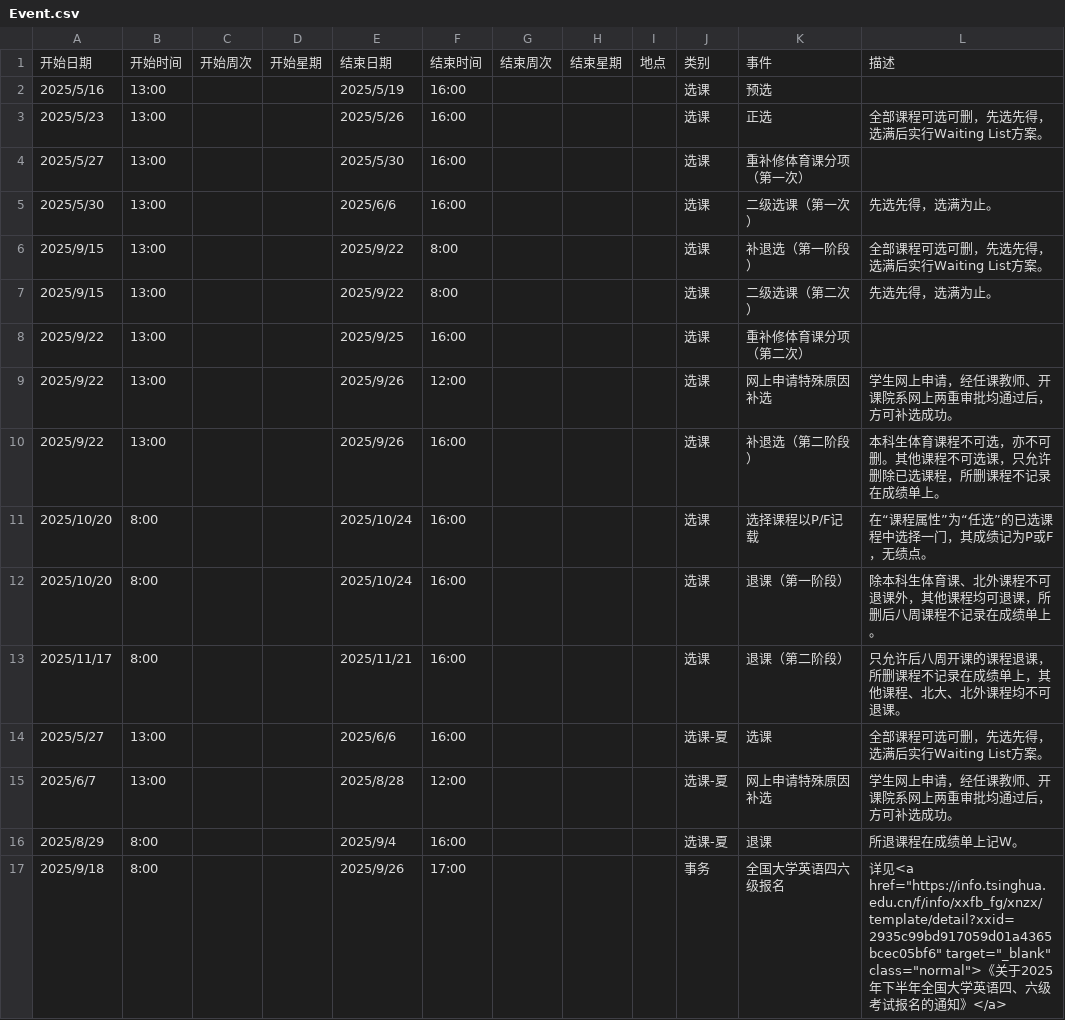
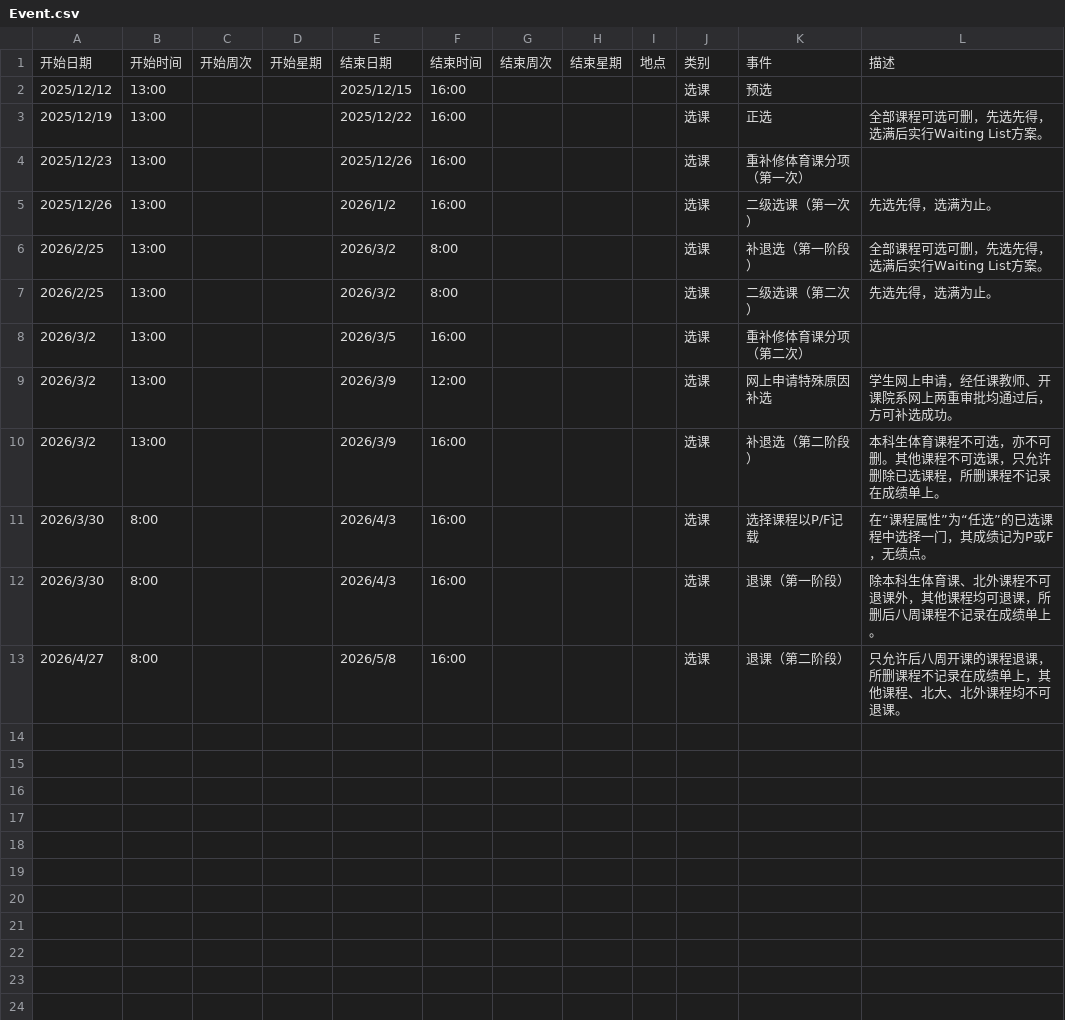
Before and after one commit to THUDEPN31/THUDEPN31.github.io, a CSV file: INDEX/schedule/Event.csv, drawn as a sheet.

```diff
--- a/INDEX/schedule/Event.csv
+++ b/INDEX/schedule/Event.csv
@@ -1,17 +1,13 @@
 开始日期,开始时间,开始周次,开始星期,结束日期,结束时间,结束周次,结束星期,地点,类别,事件,描述
-2025/5/16,13:00,,,2025/5/19,16:00,,,,选课,预选,
-2025/5/23,13:00,,,2025/5/26,16:00,,,,选课,正选,全部课程可选可删，先选先得，选满后实行Waiting List方案。
-2025/5/27,13:00,,,2025/5/30,16:00,,,,选课,重补修体育课分项（第一次）,
-2025/5/30,13:00,,,2025/6/6,16:00,,,,选课,二级选课（第一次）,先选先得，选满为止。
-2025/9/15,13:00,,,2025/9/22,8:00,,,,选课,补退选（第一阶段）,全部课程可选可删，先选先得，选满后实行Waiting List方案。
-2025/9/15,13:00,,,2025/9/22,8:00,,,,选课,二级选课（第二次）,先选先得，选满为止。
-2025/9/22,13:00,,,2025/9/25,16:00,,,,选课,重补修体育课分项（第二次）,
-2025/9/22,13:00,,,2025/9/26,12:00,,,,选课,网上申请特殊原因补选,学生网上申请，经任课教师、开课院系网上两重审批均通过后，方可补选成功。
-2025/9/22,13:00,,,2025/9/26,16:00,,,,选课,补退选（第二阶段）,本科生体育课程不可选，亦不可删。其他课程不可选课，只允许删除已选课程，所删课程不记录在成绩单上。
-2025/10/20,8:00,,,2025/10/24,16:00,,,,选课,选择课程以P/F记载,在“课程属性”为“任选”的已选课程中选择一门，其成绩记为P或F，无绩点。
-2025/10/20,8:00,,,2025/10/24,16:00,,,,选课,退课（第一阶段）,除本科生体育课、北外课程不可退课外，其他课程均可退课，所删后八周课程不记录在成绩单上。
-2025/11/17,8:00,,,2025/11/21,16:00,,,,选课,退课（第二阶段）,只允许后八周开课的课程退课，所删课程不记录在成绩单上，其他课程、北大、北外课程均不可退课。
-2025/5/27,13:00,,,2025/6/6,16:00,,,,选课-夏,选课,全部课程可选可删，先选先得，选满后实行Waiting List方案。
-2025/6/7,13:00,,,2025/8/28,12:00,,,,选课-夏,网上申请特殊原因补选,学生网上申请，经任课教师、开课院系网上两重审批均通过后，方可补选成功。
-2025/8/29,8:00,,,2025/9/4,16:00,,,,选课-夏,退课,所退课程在成绩单上记W。
-2025/9/18,8:00,,,2025/9/26,17:00,,,,事务,全国大学英语四六级报名,"详见<a href=""https://info.tsinghua.edu.cn/f/info/xxfb_fg/xnzx/template/detail?xxid=2935c99bd917059d01a4365bcec05bf6"" target=""_blank""   class=""normal"">《关于2025年下半年全国大学英语四、六级考试报名的通知》</a>"
+2025/12/12,13:00,,,2025/12/15,16:00,,,,选课,预选,
+2025/12/19,13:00,,,2025/12/22,16:00,,,,选课,正选,全部课程可选可删，先选先得，选满后实行Waiting List方案。
+2025/12/23,13:00,,,2025/12/26,16:00,,,,选课,重补修体育课分项（第一次）,
+2025/12/26,13:00,,,2026/1/2,16:00,,,,选课,二级选课（第一次）,先选先得，选满为止。
+2026/2/25,13:00,,,2026/3/2,8:00,,,,选课,补退选（第一阶段）,全部课程可选可删，先选先得，选满后实行Waiting List方案。
+2026/2/25,13:00,,,2026/3/2,8:00,,,,选课,二级选课（第二次）,先选先得，选满为止。
+2026/3/2,13:00,,,2026/3/5,16:00,,,,选课,重补修体育课分项（第二次）,
+2026/3/2,13:00,,,2026/3/9,12:00,,,,选课,网上申请特殊原因补选,学生网上申请，经任课教师、开课院系网上两重审批均通过后，方可补选成功。
+2026/3/2,13:00,,,2026/3/9,16:00,,,,选课,补退选（第二阶段）,本科生体育课程不可选，亦不可删。其他课程不可选课，只允许删除已选课程，所删课程不记录在成绩单上。
+2026/3/30,8:00,,,2026/4/3,16:00,,,,选课,选择课程以P/F记载,在“课程属性”为“任选”的已选课程中选择一门，其成绩记为P或F，无绩点。
+2026/3/30,8:00,,,2026/4/3,16:00,,,,选课,退课（第一阶段）,除本科生体育课、北外课程不可退课外，其他课程均可退课，所删后八周课程不记录在成绩单上。
+2026/4/27,8:00,,,2026/5/8,16:00,,,,选课,退课（第二阶段）,只允许后八周开课的课程退课，所删课程不记录在成绩单上，其他课程、北大、北外课程均不可退课。
```
Also changed, not shown: 3 other files.
